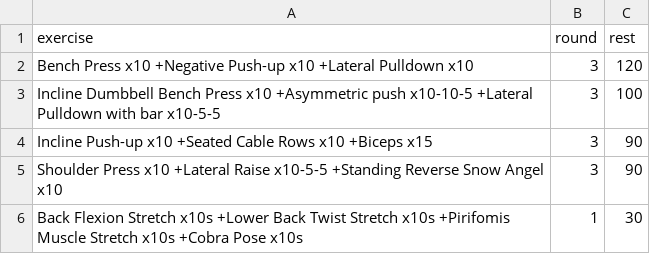
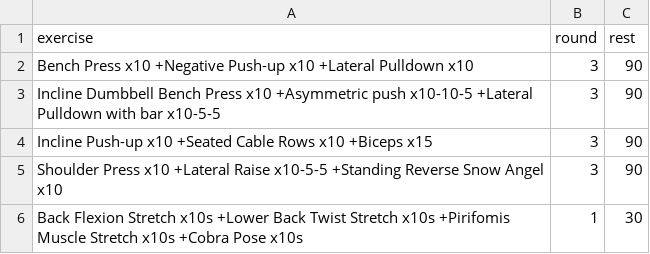
Before and after one commit to taducanh1605/training, a CSV file: Training Program/FullBodyPers/Uper-Lower - Gym/Upper Day - Gym - intensive.csv, drawn as a sheet.

Commit message:
update training program

```diff
--- a/Training Program/FullBodyPers/Uper-Lower - Gym/Upper Day - Gym - intensive.csv
+++ b/Training Program/FullBodyPers/Uper-Lower - Gym/Upper Day - Gym - intensive.csv
@@ -1,4 +1,4 @@
 exercise,round,rest
-Bench Press x10 +Negative Push-up x10 +Lateral Pulldown x10,3,120
-Incline Dumbbell Bench Press x10 +Asymmetric push x10-10-5 +Lateral Pulldown with bar x10-5-5,3,100
+Bench Press x10 +Negative Push-up x10 +Lateral Pulldown x10,3,90
+Incline Dumbbell Bench Press x10 +Asymmetric push x10-10-5 +Lateral Pulldown with bar x10-5-5,3,90
 Incline Push-up x10 +Seated Cable Rows x10 +Biceps x15,3,90
```
Also changed, not shown: Training Program/FullBodyPers/Uper-Lower - Gym/Lower Day - Gym.csv, 1 other file.
